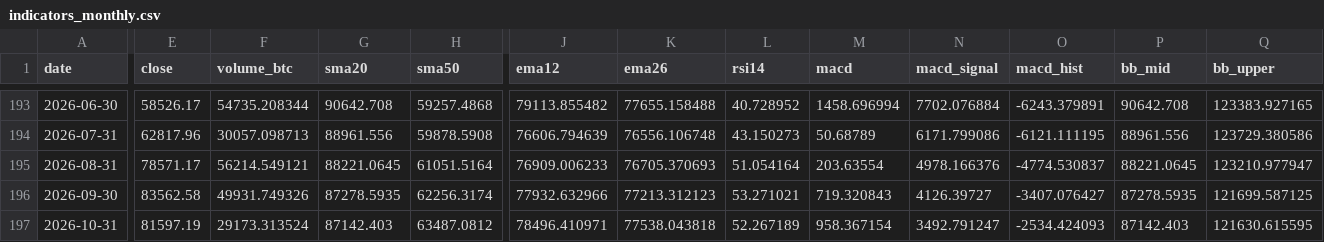
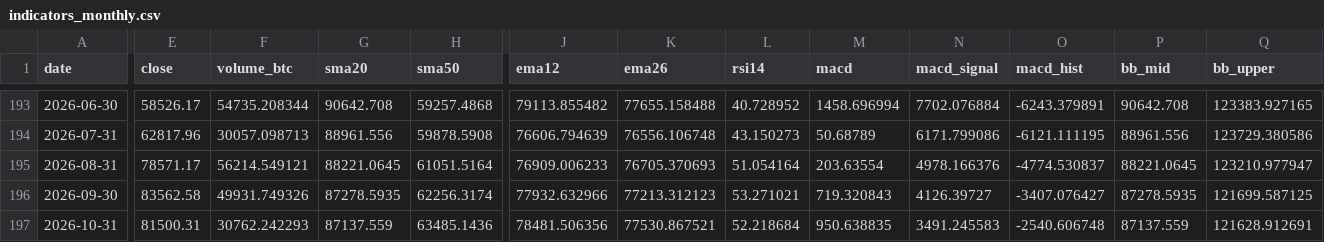
Before and after one commit to nateg511-wq/Daily-Weekly-Tracker, a CSV file: data/indicators_monthly.csv, drawn as a sheet; only a part is shown, gaps mark what is left out; the diff covers the shown part only; the diff names each change by its address in the sheet, - before the commit and + after, or states it on an @@ line.

```diff
--- a/data/indicators_monthly.csv
+++ b/data/indicators_monthly.csv
-E197 (close): 81597.19
+E197 (close): 81500.31
-F197 (volume_btc): 29173.313524
+F197 (volume_btc): 30762.242293
-G197 (sma20): 87142.403
+G197 (sma20): 87137.559
-H197 (sma50): 63487.0812
+H197 (sma50): 63485.1436
-J197 (ema12): 78496.410971
+J197 (ema12): 78481.506356
-K197 (ema26): 77538.043818
+K197 (ema26): 77530.867521
-L197 (rsi14): 52.267189
+L197 (rsi14): 52.218684
-M197 (macd): 958.367154
+M197 (macd): 950.638835
-N197 (macd_signal): 3492.791247
+N197 (macd_signal): 3491.245583
-O197 (macd_hist): -2534.424093
+O197 (macd_hist): -2540.606748
-P197 (bb_mid): 87142.403
+P197 (bb_mid): 87137.559
-Q197 (bb_upper): 121630.615595
+Q197 (bb_upper): 121628.912691
```
Also changed, not shown: 4 edited cells elsewhere in this file, data/btc_usd_daily.csv, data/btc_usd_daily_full.csv, 13 other files.
